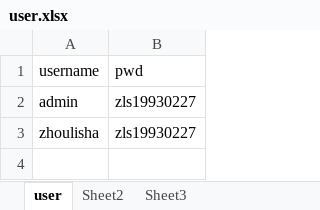
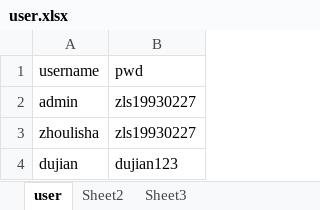
Before and after one commit to ariesmm/CRM, an Excel workbook: data/user.xlsx, sheet user, drawn as a sheet; values as stored, in another font and other column widths than the file's, no borders; the diff names each change by its address in the sheet, - before the commit and + after, or states it on an @@ line.

```diff
--- a/data/user.xlsx (sheet user)
+++ b/data/user.xlsx (sheet user)
+row 4: dujian | dujian123
```
Also changed, not shown: 7 other files.
